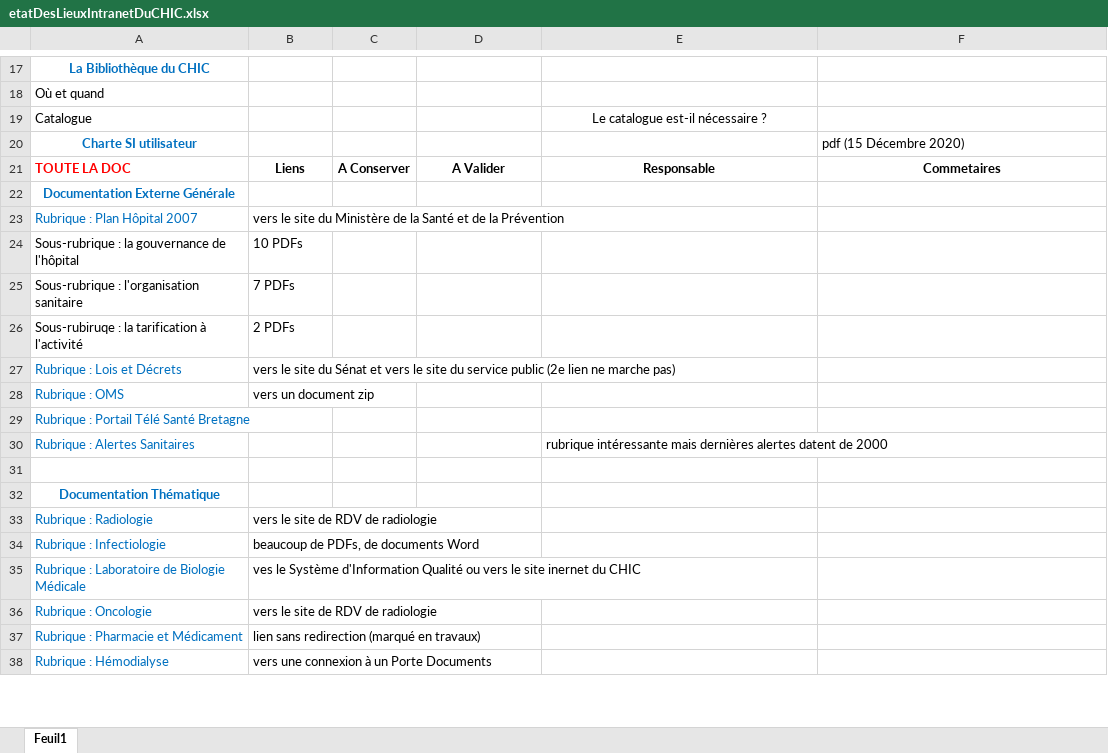
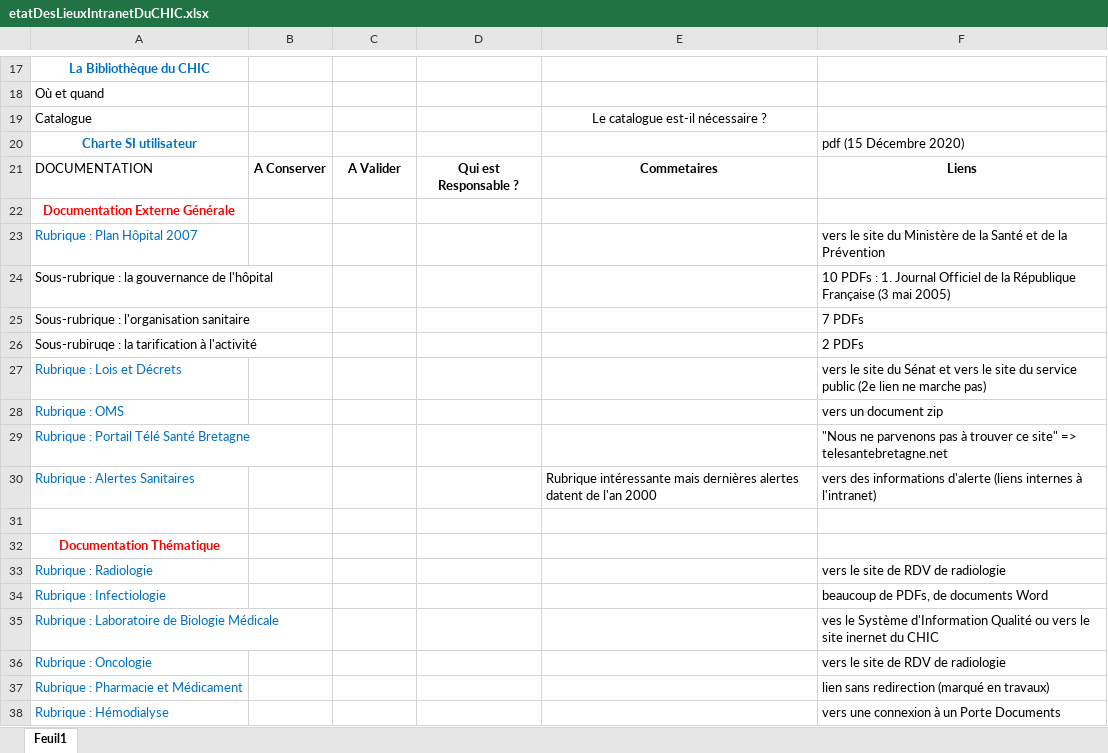
Before and after one commit to yannickbiheul/IntranetChic, an Excel workbook: Documents Excel/etatDesLieuxIntranetDuCHIC.xlsx, sheet Feuil1, drawn as a sheet; only a part is shown, gaps mark what is left out; values as stored, in another font and other column widths than the file's, no borders; removed rows and columns are numbered as before the commit, all else as after; the diff covers the shown part only; the diff names each change by its address in the sheet, - before the commit and + after, or states it on an @@ line.

Commit message:
Ajout "toute l'info"

```diff
--- a/Documents Excel/etatDesLieuxIntranetDuCHIC.xlsx (sheet Feuil1)
+++ b/Documents Excel/etatDesLieuxIntranetDuCHIC.xlsx (sheet Feuil1)
-row 21: TOUTE LA DOC | Liens | A Conserver | A Valider | Responsable | Commetaires
+row 21: DOCUMENTATION | A Conserver | A Valider | Qui est Responsable ? | Commetaires | Liens
-A22 text colour: #0070C0
+A22 text colour: #FF0000
-B23: vers le site du Ministère de la Santé et de la Prévention
+B23: (empty)
-F23: (empty)
+F23: vers le site du Ministère de la Santé et de la Prévention
-B24: 10 PDFs
+B24: (empty)
-F24: (empty)
+F24: 10 PDFs : 1. Journal Officiel de la République Française (3 mai 2005)
-B25: 7 PDFs
+B25: (empty)
-F25: (empty)
+F25: 7 PDFs
-B26: 2 PDFs
+B26: (empty)
-F26: (empty)
+F26: 2 PDFs
-B27: vers le site du Sénat et vers le site du service public (2e lien ne marche pas)
+B27: (empty)
-F27: (empty)
+F27: vers le site du Sénat et vers le site du service public (2e lien ne marche pas)
-B28: vers un document zip
+B28: (empty)
-F28: (empty)
+F28: vers un document zip
-F29: (empty)
+F29: "Nous ne parvenons pas à trouver ce site" => telesantebretagne.net
-E30: rubrique intéressante mais dernières alertes datent de 2000
+E30: Rubrique intéressante mais dernières alertes datent de l'an 2000
-F30: (empty)
+F30: vers des informations d'alerte (liens internes à l'intranet)
-A32 text colour: #0070C0
+A32 text colour: #FF0000
-B33: vers le site de RDV de radiologie
+B33: (empty)
-F33: (empty)
+F33: vers le site de RDV de radiologie
-B34: beaucoup de PDFs, de documents Word
+B34: (empty)
-F34: (empty)
+F34: beaucoup de PDFs, de documents Word
-B35: ves le Système d'Information Qualité ou vers le site inernet du CHIC
+B35: (empty)
-F35: (empty)
+F35: ves le Système d'Information Qualité ou vers le site inernet du CHIC
-B36: vers le site de RDV de radiologie
+B36: (empty)
-F36: (empty)
+F36: vers le site de RDV de radiologie
-B37: lien sans redirection (marqué en travaux)
+B37: (empty)
-F37: (empty)
+F37: lien sans redirection (marqué en travaux)
-B38: vers une connexion à un Porte Documents
+B38: (empty)
-F38: (empty)
+F38: vers une connexion à un Porte Documents
```
Also changed, not shown: 5 added rows and 6 edited cells elsewhere in this sheet.
